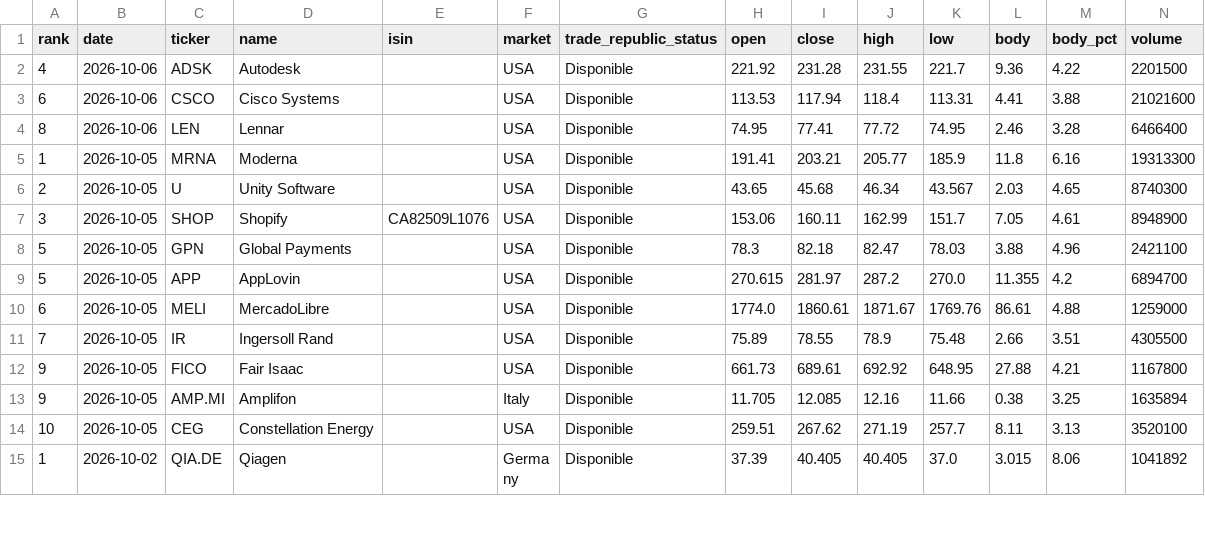
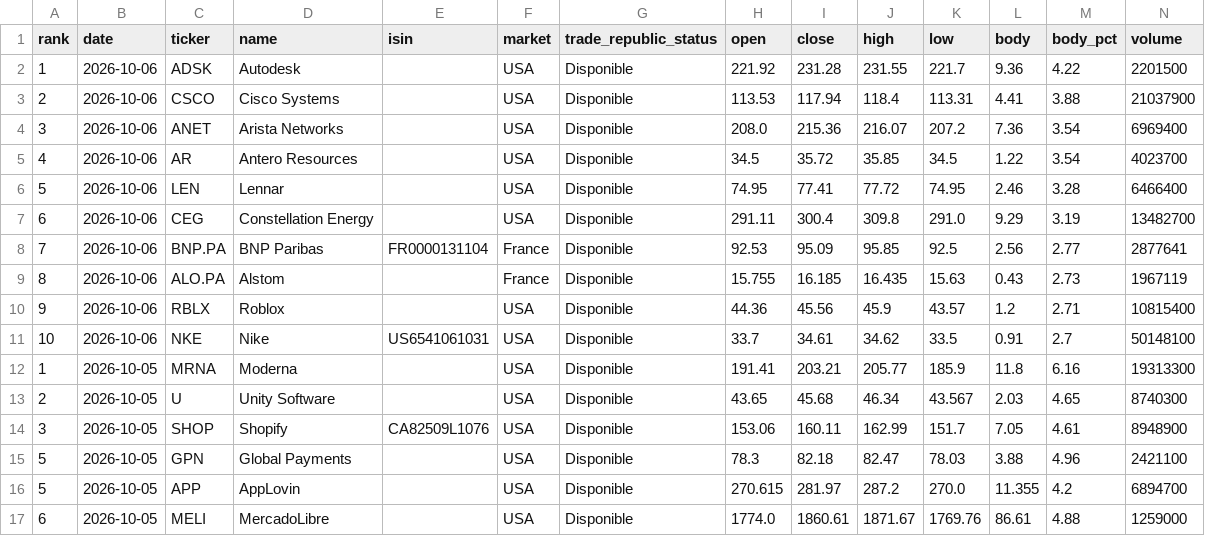
Before and after one commit to instialejandro-stack/stock-candle-scanner-actions, a CSV file: output/history_top10_bullish_candles.csv, drawn as a sheet; only a part is shown; the shorter side is filled out with more unchanged rows.

```diff
--- a/output/history_top10_bullish_candles.csv
+++ b/output/history_top10_bullish_candles.csv
@@ -1,5 +1,12 @@
 rank,date,ticker,name,isin,market,trade_republic_status,open,close,high,low,body,body_pct,volume
-4,2026-10-06,ADSK,Autodesk,,USA,Disponible,221.92,231.28,231.55,221.7,9.36,4.22,2201500
-6,2026-10-06,CSCO,Cisco Systems,,USA,Disponible,113.53,117.94,118.4,113.31,4.41,3.88,21021600
-8,2026-10-06,LEN,Lennar,,USA,Disponible,74.95,77.41,77.72,74.95,2.46,3.28,6466400
+1,2026-10-06,ADSK,Autodesk,,USA,Disponible,221.92,231.28,231.55,221.7,9.36,4.22,2201500
+2,2026-10-06,CSCO,Cisco Systems,,USA,Disponible,113.53,117.94,118.4,113.31,4.41,3.88,21037900
+3,2026-10-06,ANET,Arista Networks,,USA,Disponible,208.0,215.36,216.07,207.2,7.36,3.54,6969400
+4,2026-10-06,AR,Antero Resources,,USA,Disponible,34.5,35.72,35.85,34.5,1.22,3.54,4023700
+5,2026-10-06,LEN,Lennar,,USA,Disponible,74.95,77.41,77.72,74.95,2.46,3.28,6466400
+6,2026-10-06,CEG,Constellation Energy,,USA,Disponible,291.11,300.4,309.8,291.0,9.29,3.19,13482700
+7,2026-10-06,BNP.PA,BNP Paribas,FR0000131104,France,Disponible,92.53,95.09,95.85,92.5,2.56,2.77,2877641
+8,2026-10-06,ALO.PA,Alstom,,France,Disponible,15.755,16.185,16.435,15.63,0.43,2.73,1967119
+9,2026-10-06,RBLX,Roblox,,USA,Disponible,44.36,45.56,45.9,43.57,1.2,2.71,10815400
+10,2026-10-06,NKE,Nike,US6541061031,USA,Disponible,33.7,34.61,34.62,33.5,0.91,2.7,50148100
 1,2026-10-05,MRNA,Moderna,,USA,Disponible,191.41,203.21,205.77,185.9,11.8,6.16,19313300
```
Also changed, not shown: output/history_intraday_candidates.csv, output/intraday_candidates.csv, 2 other files.
